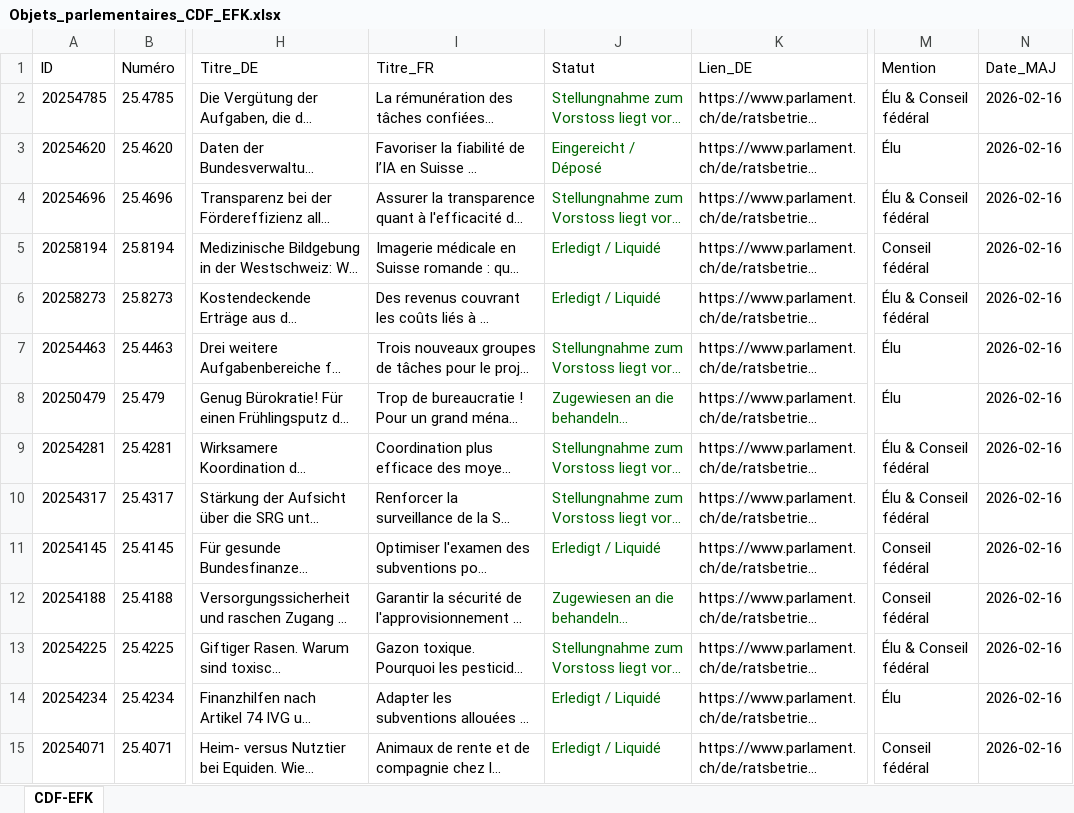
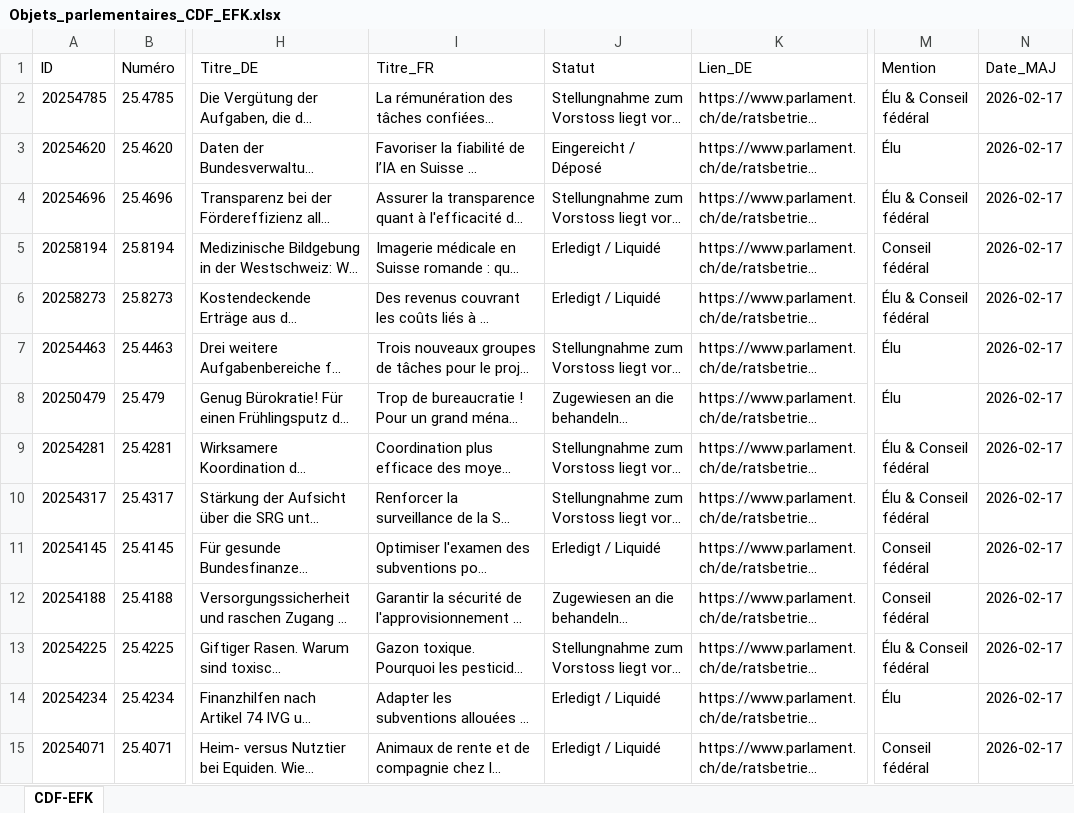
Before and after one commit to EFK-CDF-SFAO/Parlement, an Excel workbook: Objets_parlementaires_CDF_EFK.xlsx, sheet CDF-EFK, drawn as a sheet; only a part is shown, gaps mark what is left out; long unchanged cells end in …; values as stored, in another font and other column widths than the file's, no borders; table styles not drawn; the diff covers the shown part only; the diff names each change by its address in the sheet, - before the commit and + after, or states it on an @@ line.

Commit message:
Mise à jour données: 101 objets (25.479 exclu)

```diff
--- a/Objets_parlementaires_CDF_EFK.xlsx (sheet CDF-EFK)
+++ b/Objets_parlementaires_CDF_EFK.xlsx (sheet CDF-EFK)
-J2:J15 text colour: #006400
+J2:J15 text colour: black
-N2:N15 (Date_MAJ): 2026-02-16
+N2:N15 (Date_MAJ): 2026-02-17
```
Also changed, not shown: 11 edited cells and cell formats elsewhere in this sheet, 3 other files.
